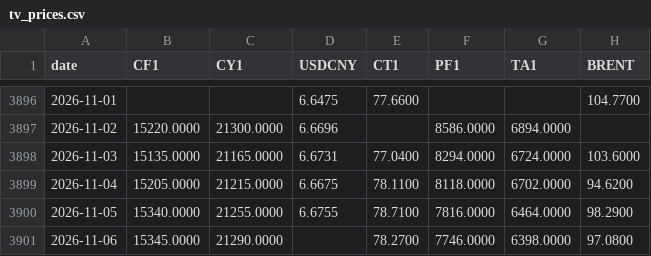
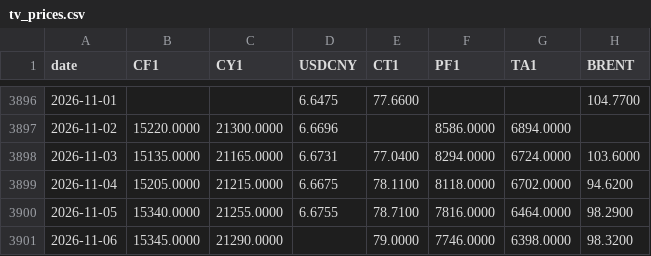
Before and after one commit to BMR-Com/Brazil--trade, a CSV file: data/china/tv_prices.csv, drawn as a sheet; only a part is shown, gaps mark what is left out.

Commit message:
data: China cotton 2026-11-07

```diff
--- a/data/china/tv_prices.csv
+++ b/data/china/tv_prices.csv
@@ -3900,2 +3900,2 @@ date,CF1,CY1,USDCNY,CT1,PF1,TA1,BRENT
 2026-11-05,15340.0000,21255.0000,6.6755,78.7100,7816.0000,6464.0000,98.2900
-2026-11-06,15345.0000,21290.0000,,78.2700,7746.0000,6398.0000,97.0800
+2026-11-06,15345.0000,21290.0000,,79.0000,7746.0000,6398.0000,98.3200
```
Also changed, not shown: 5 other files.
